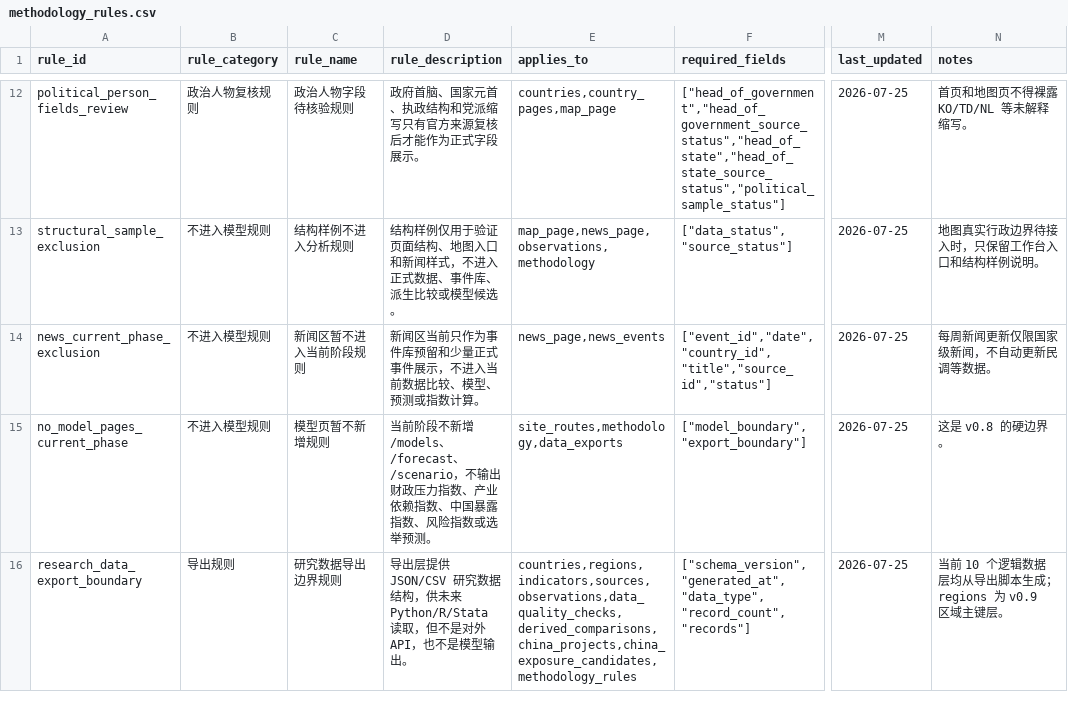
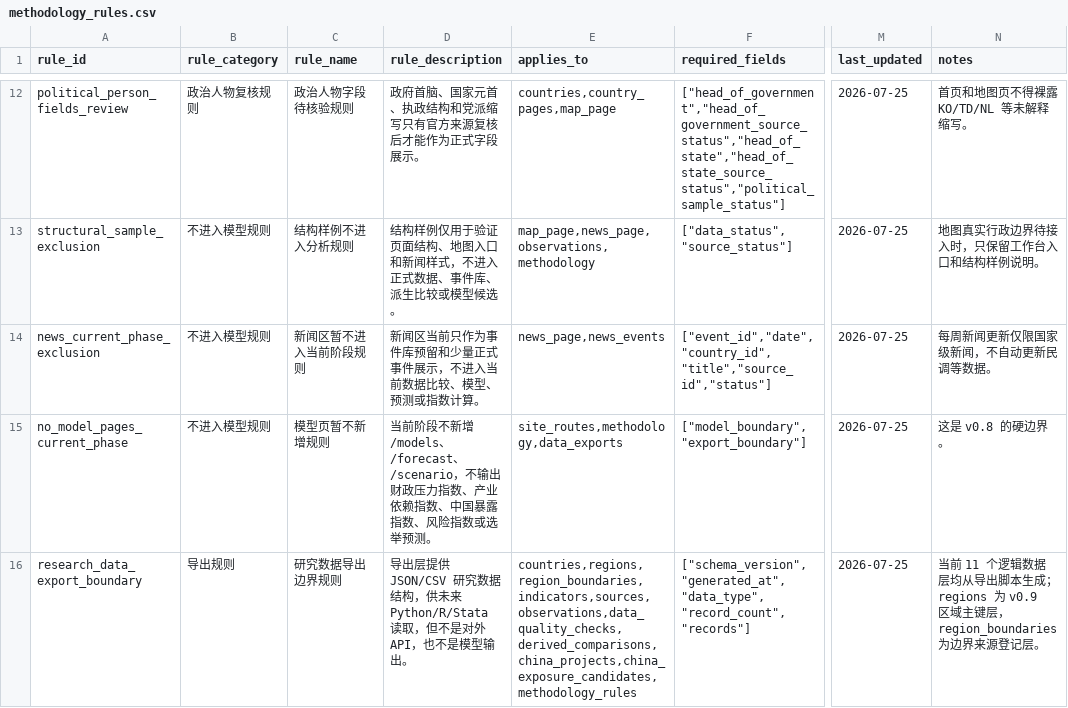
Before and after one commit to hui-sallai/central-europe-political-atlas, a CSV file: public/research-data/methodology_rules.csv, drawn as a sheet; only a part is shown, gaps mark what is left out; the diff names each change by its address in the sheet, - before the commit and + after, or states it on an @@ line.

Commit message:
Add v0.9 region boundary registry

```diff
--- a/public/research-data/methodology_rules.csv
+++ b/public/research-data/methodology_rules.csv
-E16 (applies_to): countries,regions,indicators,sources,observations,data_quality_checks,derived_comparisons,china_projects,china_exposure_candidates,methodology_rules
+E16 (applies_to): countries,regions,region_boundaries,indicators,sources,observations,data_quality_checks,derived_comparisons,china_projects,china_exposure_candidates,methodology_rules
-N16 (notes): 当前 10 个逻辑数据层均从导出脚本生成；regions 为 v0.9 区域主键层。
+N16 (notes): 当前 11 个逻辑数据层均从导出脚本生成；regions 为 v0.9 区域主键层，region_boundaries 为边界来源登记层。
```
Also changed, not shown: 11 other files.
